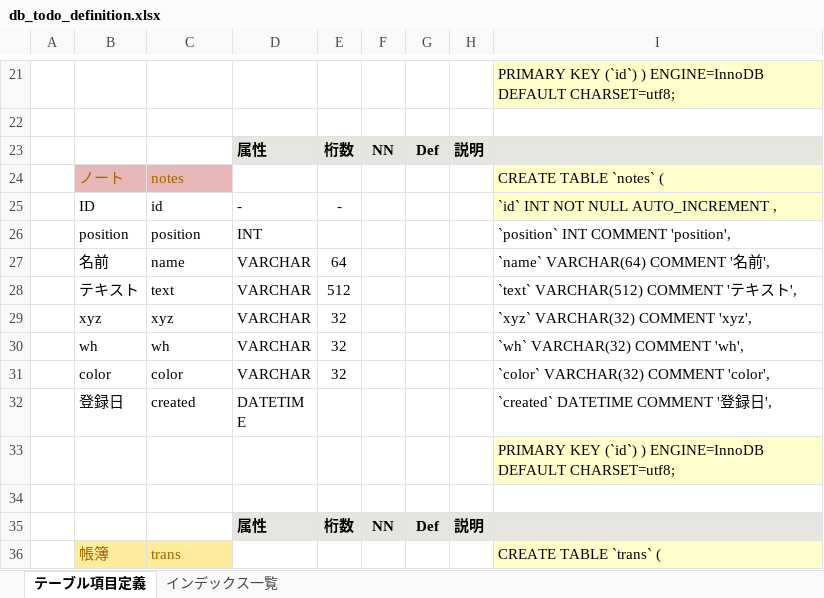
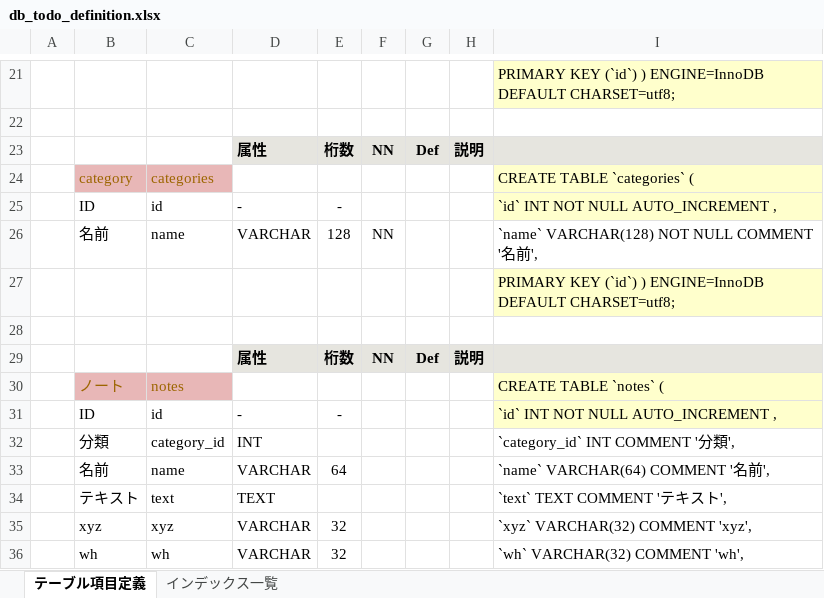
Before and after one commit to smilebowl/todo, an Excel workbook: db_todo_definition.xlsx, sheet テーブル項目定義, drawn as a sheet; only a part is shown, gaps mark what is left out; the shorter side is filled out with more unchanged rows; values as stored, in another font and other column widths than the file's, no borders; conditional formats not drawn; removed rows and columns are numbered as before the commit, all else as after; the diff names each change by its address in the sheet, - before the commit and + after, or states it on an @@ line.

```diff
--- a/db_todo_definition.xlsx (sheet テーブル項目定義)
+++ b/db_todo_definition.xlsx (sheet テーブル項目定義)
+row 24:  | category | categories |  |  |  |  |  | CREATE TABLE `categories` (
+row 25:  | ID | id | - | - |  |  |  | `id` INT NOT NULL AUTO_INCREMENT ,
+row 26:  | 名前 | name | VARCHAR | 128 | NN |  |  | `name` VARCHAR(128) NOT NULL COMMENT '名前',
+row 27:  |  |  |  |  |  |  |  | PRIMARY KEY (`id`) ) ENGINE=InnoDB DEFAULT CHARSET=utf8;
+row 28: (empty)
+row 29:  |  |  | 属性 | 桁数 | NN | Def | 説明
-row 26:  | position | position | INT |  |  |  |  | `position` INT COMMENT 'position',
+row 32:  | 分類 | category_id | INT |  |  |  |  | `category_id` INT COMMENT '分類',
-row 28:  | テキスト | text | VARCHAR | 512 |  |  |  | `text` VARCHAR(512) COMMENT 'テキスト',
+row 34:  | テキスト | text | TEXT |  |  |  |  | `text` TEXT COMMENT 'テキスト',
```
Also changed, not shown: formulas that keep their value, 20 other files.
